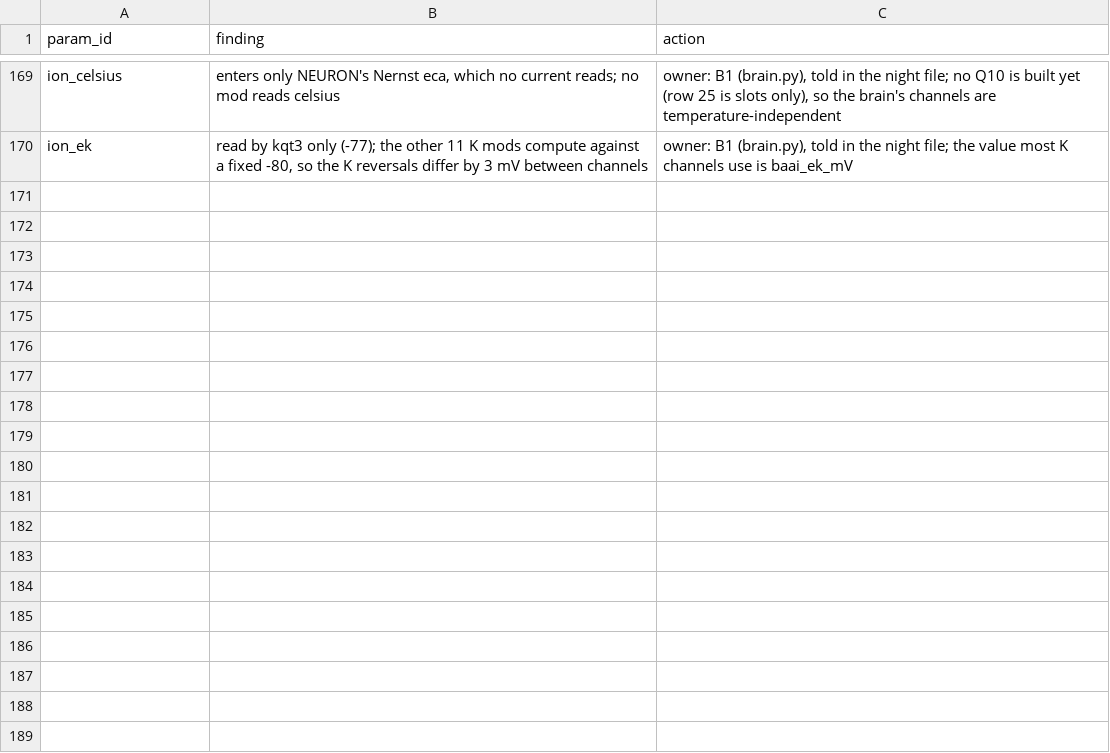
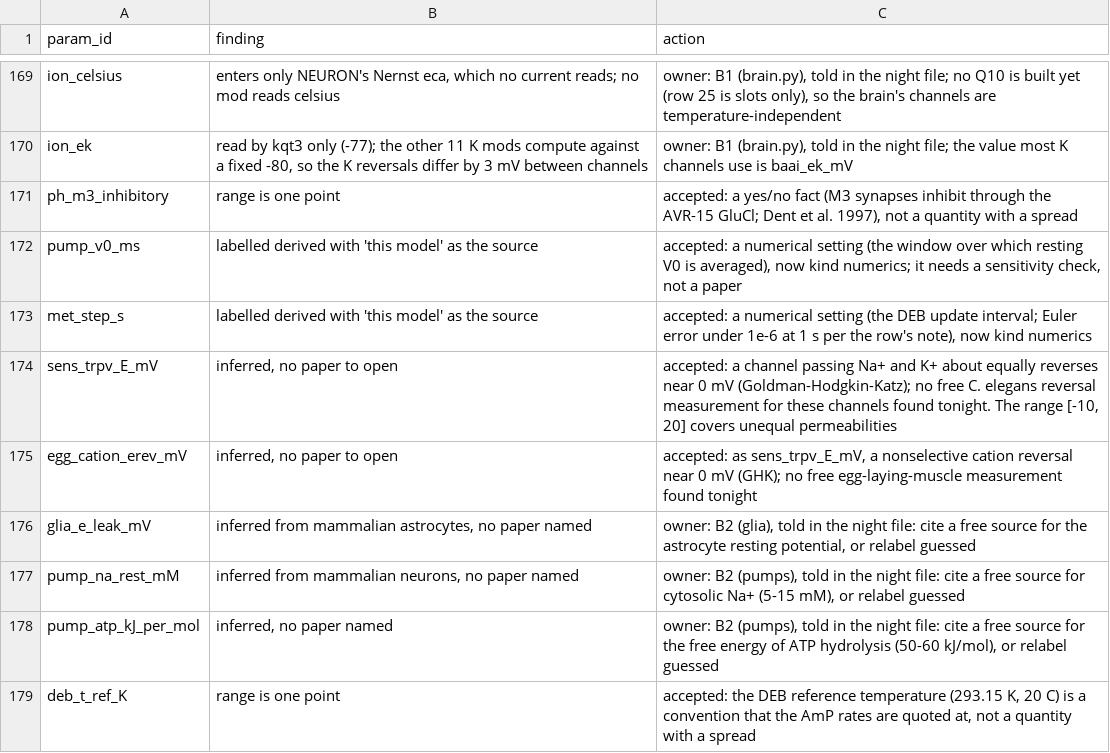
Before and after one commit to bengreff/fly-emulation, a CSV file: data/worm/catalog/audit_notes.csv, drawn as a sheet; only a part is shown, gaps mark what is left out; the diff names each change by its address in the sheet, - before the commit and + after, or states it on an @@ line.

```diff
--- a/data/worm/catalog/audit_notes.csv
+++ b/data/worm/catalog/audit_notes.csv
+row 171: ph_m3_inhibitory | range is one point | accepted: a yes/no fact (M3 synapses inhibit through the AVR-15 GluCl; Dent et al. 1997), not a quantity with a spread
+row 172: pump_v0_ms | labelled derived with 'this model' as the source | accepted: a numerical setting (the window over which resting V0 is averaged), now kind numerics; it needs a sensitivity check, not a paper
+row 173: met_step_s | labelled derived with 'this model' as the source | accepted: a numerical setting (the DEB update interval; Euler error under 1e-6 at 1 s per the row's note), now kind numerics
+row 174: sens_trpv_E_mV | inferred, no paper to open | accepted: a channel passing Na+ and K+ about equally reverses near 0 mV (Goldman-Hodgkin-Katz); no free C. elegans reversal measurement for these channels found tonight. The range [-10, 20] covers unequal permeabilities
+row 175: egg_cation_erev_mV | inferred, no paper to open | accepted: as sens_trpv_E_mV, a nonselective cation reversal near 0 mV (GHK); no free egg-laying-muscle measurement found tonight
+row 176: glia_e_leak_mV | inferred from mammalian astrocytes, no paper named | owner: B2 (glia), told in the night file: cite a free source for the astrocyte resting potential, or relabel guessed
+row 177: pump_na_rest_mM | inferred from mammalian neurons, no paper named | owner: B2 (pumps), told in the night file: cite a free source for cytosolic Na+ (5-15 mM), or relabel guessed
+row 178: pump_atp_kJ_per_mol | inferred, no paper named | owner: B2 (pumps), told in the night file: cite a free source for the free energy of ATP hydrolysis (50-60 kJ/mol), or relabel guessed
+row 179: deb_t_ref_K | range is one point | accepted: the DEB reference temperature (293.15 K, 20 C) is a convention that the AmP rates are quoted at, not a quantity with a spread
```
Also changed, not shown: data/worm/catalog/link_check.csv, 8 other files.
